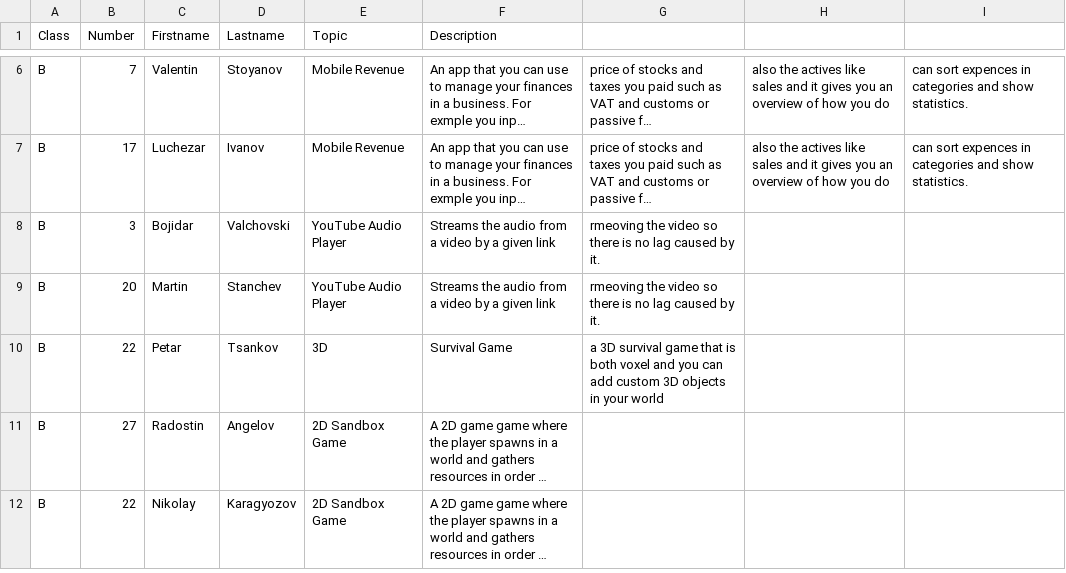
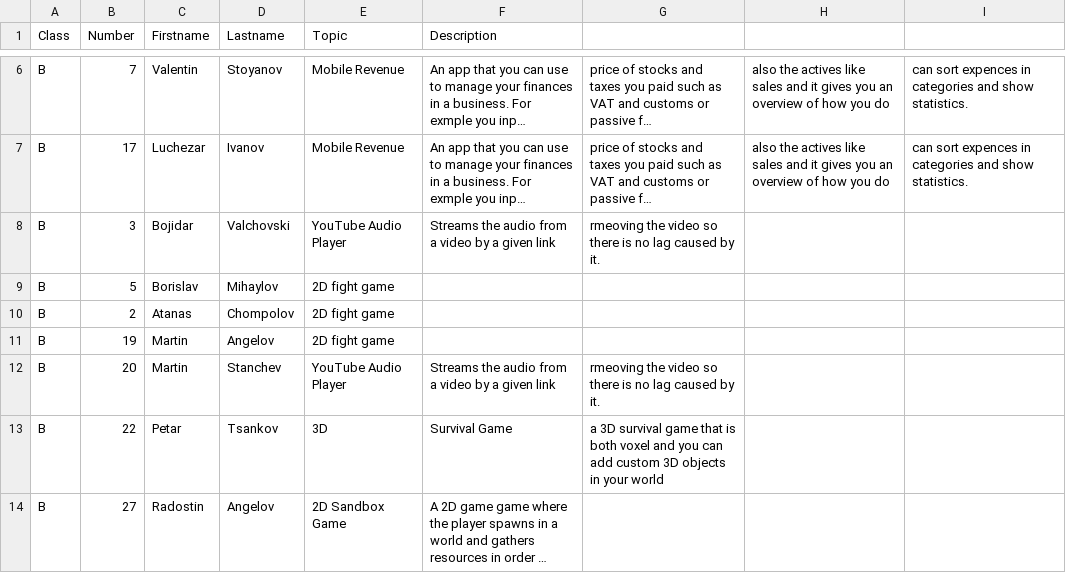
Before and after one commit to thebravoman/software_engineering_2015, a CSV file: c20/projects.csv, drawn as a sheet; only a part is shown, gaps mark what is left out; the shorter side is filled out with more unchanged rows; long unchanged cells end in …; the diff names each change by its address in the sheet, - before the commit and + after, or states it on an @@ line.

Commit message:
Update projects.csv

```diff
--- a/c20/projects.csv
+++ b/c20/projects.csv
+row 9: B | 5 | Borislav | Mihaylov | 2D fight game
+row 10: B | 2 | Atanas | Chompolov | 2D fight game
+row 11: B | 19 | Martin | Angelov | 2D fight game
```
